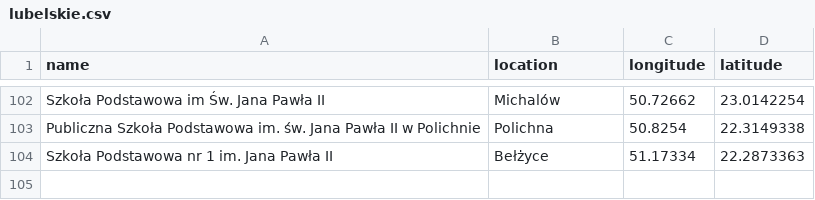
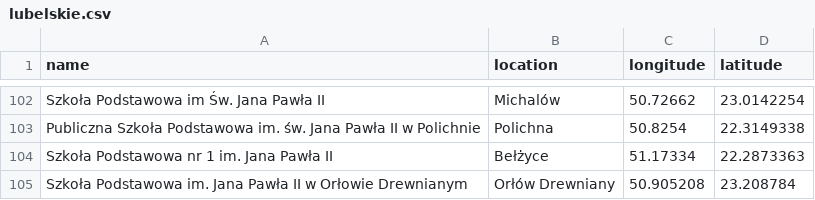
Before and after one commit to krzysztofrewak/jp2world, a CSV file: resources/schools/lubelskie.csv, drawn as a sheet; only a part is shown, gaps mark what is left out.

Commit message:
Add new entries to lubelskie.csv (#23)
Co-authored-by: Krzysztof Rewak <krzysztof.rewak@gmail.com>

```diff
--- a/resources/schools/lubelskie.csv
+++ b/resources/schools/lubelskie.csv
@@ -104 +104,2 @@ Publiczna Szkoła Podstawowa im. św. Jana Pawła II w Polichnie,Polichna,50.825
 Szkoła Podstawowa nr 1 im. Jana Pawła II,Bełżyce,51.17334,22.2873363
+Szkoła Podstawowa im. Jana Pawła II w Orłowie Drewnianym,Orłów Drewniany,50.905208,23.208784
```
